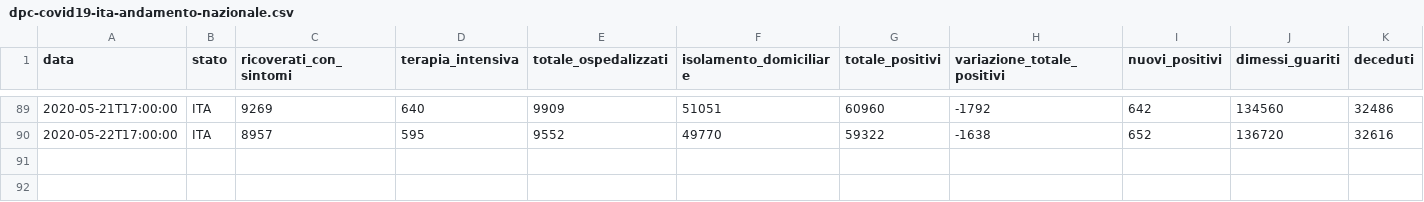
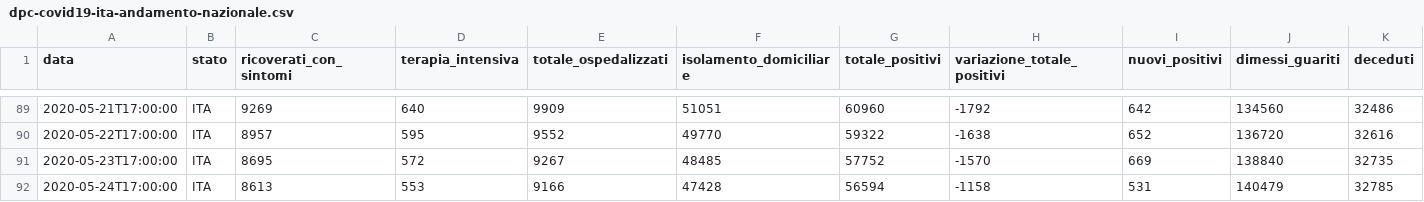
Before and after one commit to garykac/covid19, a CSV file: data/dpc-covid19-ita-andamento-nazionale.csv, drawn as a sheet; only a part is shown, gaps mark what is left out; rows hold the shown columns only; the diff names each change by its address in the sheet, - before the commit and + after, or states it on an @@ line.

Commit message:
Snapshot US/Italy data for 24 May 2020

```diff
--- a/data/dpc-covid19-ita-andamento-nazionale.csv
+++ b/data/dpc-covid19-ita-andamento-nazionale.csv
+row 91: 2020-05-23T17:00:00 | ITA | 8695 | 572 | 9267 | 48485 | 57752 | -1570 | 669 | 138840 | 32735
+row 92: 2020-05-24T17:00:00 | ITA | 8613 | 553 | 9166 | 47428 | 56594 | -1158 | 531 | 140479 | 32785
```
Also changed, not shown: 1 other file.
